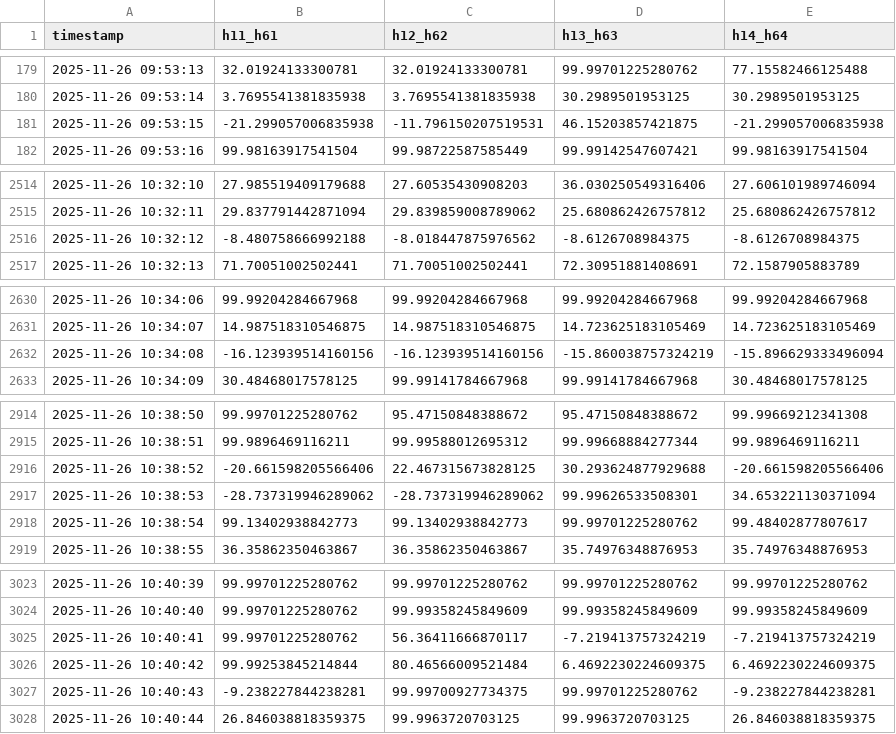
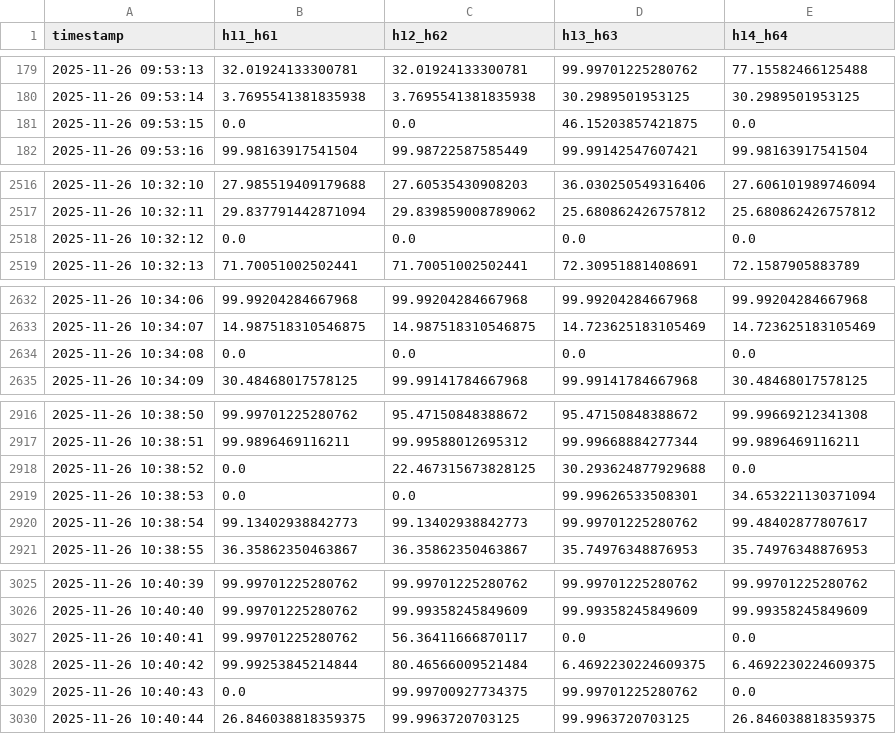
Before and after one commit to auerbeatriz/path-aware-datasets, a CSV file: datasets/D2/banda_rotas_h1_h6.csv, drawn as a sheet; only a part is shown, gaps mark what is left out; the diff covers the shown part only.

```diff
--- a/datasets/D2/banda_rotas_h1_h6.csv
+++ b/datasets/D2/banda_rotas_h1_h6.csv
@@ -180,3 +180,3 @@ timestamp,h11_h61,h12_h62,h13_h63,h14_h64
 2025-11-26 09:53:14,3.7695541381835938,3.7695541381835938,30.2989501953125,30.2989501953125
-2025-11-26 09:53:15,-21.299057006835938,-11.796150207519531,46.15203857421875,-21.299057006835938
+2025-11-26 09:53:15,0.0,0.0,46.15203857421875,0.0
 2025-11-26 09:53:16,99.98163917541504,99.98722587585449,99.99142547607421,99.98163917541504
@@ -2515,3 +2517,3 @@ timestamp,h11_h61,h12_h62,h13_h63,h14_h64
 2025-11-26 10:32:11,29.837791442871094,29.839859008789062,25.680862426757812,25.680862426757812
-2025-11-26 10:32:12,-8.480758666992188,-8.018447875976562,-8.6126708984375,-8.6126708984375
+2025-11-26 10:32:12,0.0,0.0,0.0,0.0
 2025-11-26 10:32:13,71.70051002502441,71.70051002502441,72.30951881408691,72.1587905883789
@@ -2631,3 +2633,3 @@ timestamp,h11_h61,h12_h62,h13_h63,h14_h64
 2025-11-26 10:34:07,14.987518310546875,14.987518310546875,14.723625183105469,14.723625183105469
-2025-11-26 10:34:08,-16.123939514160156,-16.123939514160156,-15.860038757324219,-15.896629333496094
+2025-11-26 10:34:08,0.0,0.0,0.0,0.0
 2025-11-26 10:34:09,30.48468017578125,99.99141784667968,99.99141784667968,30.48468017578125
@@ -2915,4 +2917,4 @@ timestamp,h11_h61,h12_h62,h13_h63,h14_h64
 2025-11-26 10:38:51,99.9896469116211,99.99588012695312,99.99668884277344,99.9896469116211
-2025-11-26 10:38:52,-20.661598205566406,22.467315673828125,30.293624877929688,-20.661598205566406
-2025-11-26 10:38:53,-28.737319946289062,-28.737319946289062,99.99626533508301,34.653221130371094
+2025-11-26 10:38:52,0.0,22.467315673828125,30.293624877929688,0.0
+2025-11-26 10:38:53,0.0,0.0,99.99626533508301,34.653221130371094
 2025-11-26 10:38:54,99.13402938842773,99.13402938842773,99.99701225280762,99.48402877807617
@@ -3024,5 +3026,5 @@ timestamp,h11_h61,h12_h62,h13_h63,h14_h64
 2025-11-26 10:40:40,99.99701225280762,99.99358245849609,99.99358245849609,99.99358245849609
-2025-11-26 10:40:41,99.99701225280762,56.36411666870117,-7.219413757324219,-7.219413757324219
+2025-11-26 10:40:41,99.99701225280762,56.36411666870117,0.0,0.0
 2025-11-26 10:40:42,99.99253845214844,80.46566009521484,6.4692230224609375,6.4692230224609375
-2025-11-26 10:40:43,-9.238227844238281,99.99700927734375,99.99701225280762,-9.238227844238281
+2025-11-26 10:40:43,0.0,99.99700927734375,99.99701225280762,0.0
 2025-11-26 10:40:44,26.846038818359375,99.9963720703125,99.9963720703125,26.846038818359375
```
Also changed, not shown: 2 added rows and 86 edited cells elsewhere in this file, datasets/D3/banda_tratada_rota_h12_h62.csv, datasets/D3b/banda_rotas_h1_h6.csv, 57 other files.
